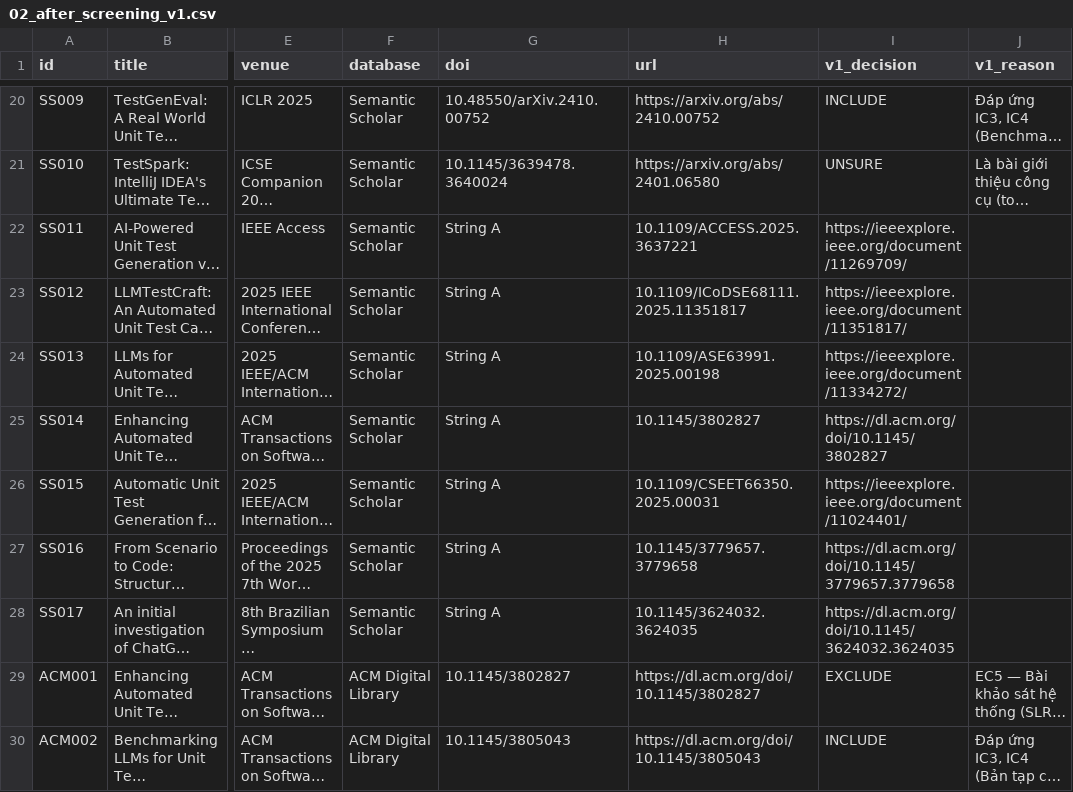
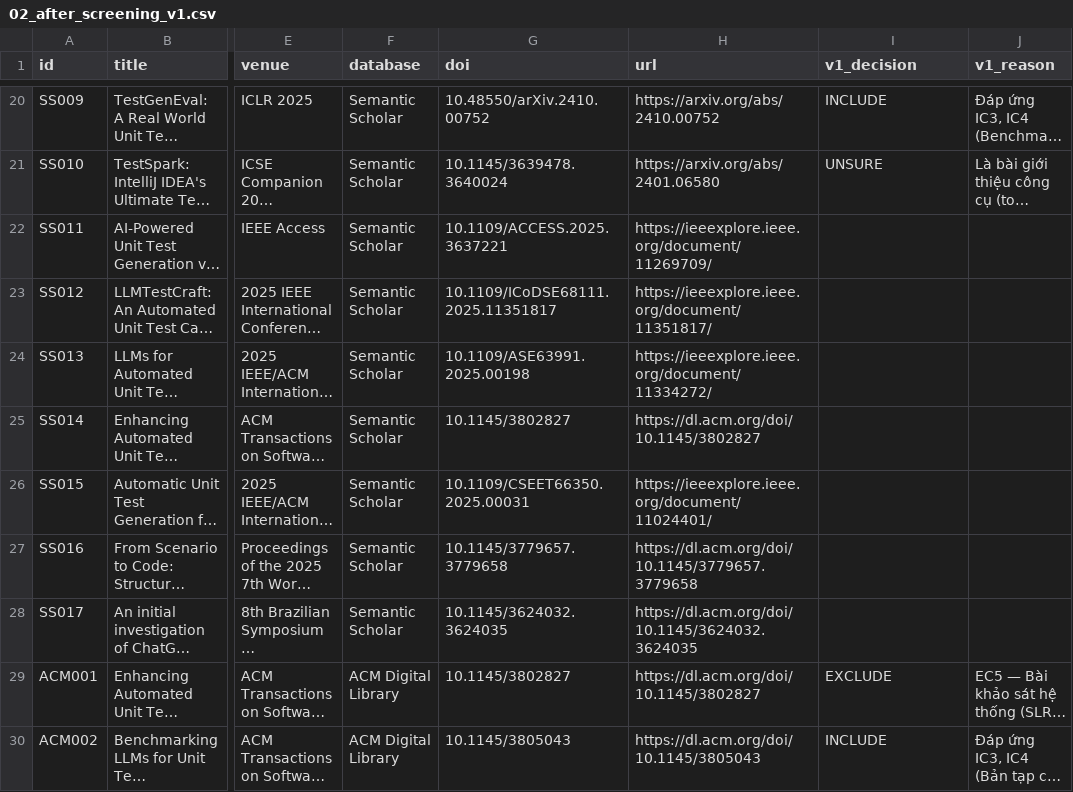
Before and after one commit to Khenggg/SE1944_LLM_Unit_Test_Generation, a CSV file: SLR/02_after_screening_v1.csv, drawn as a sheet; only a part is shown, gaps mark what is left out; long unchanged cells end in …; the diff names each change by its address in the sheet, - before the commit and + after, or states it on an @@ line.

Commit message:
Update 02_after_screening_v1.csv

```diff
--- a/SLR/02_after_screening_v1.csv
+++ b/SLR/02_after_screening_v1.csv
-G22 (doi): String A
+G22 (doi): 10.1109/ACCESS.2025.3637221
-H22 (url): 10.1109/ACCESS.2025.3637221
+H22 (url): https://ieeexplore.ieee.org/document/11269709/
-I22 (v1_decision): https://ieeexplore.ieee.org/document/11269709/
+I22 (v1_decision): (empty)
-G23 (doi): String A
+G23 (doi): 10.1109/ICoDSE68111.2025.11351817
-H23 (url): 10.1109/ICoDSE68111.2025.11351817
+H23 (url): https://ieeexplore.ieee.org/document/11351817/
-I23 (v1_decision): https://ieeexplore.ieee.org/document/11351817/
+I23 (v1_decision): (empty)
-G24 (doi): String A
+G24 (doi): 10.1109/ASE63991.2025.00198
-H24 (url): 10.1109/ASE63991.2025.00198
+H24 (url): https://ieeexplore.ieee.org/document/11334272/
-I24 (v1_decision): https://ieeexplore.ieee.org/document/11334272/
+I24 (v1_decision): (empty)
-G25 (doi): String A
+G25 (doi): 10.1145/3802827
-H25 (url): 10.1145/3802827
+H25 (url): https://dl.acm.org/doi/10.1145/3802827
-I25 (v1_decision): https://dl.acm.org/doi/10.1145/3802827
+I25 (v1_decision): (empty)
-G26 (doi): String A
+G26 (doi): 10.1109/CSEET66350.2025.00031
-H26 (url): 10.1109/CSEET66350.2025.00031
+H26 (url): https://ieeexplore.ieee.org/document/11024401/
-I26 (v1_decision): https://ieeexplore.ieee.org/document/11024401/
+I26 (v1_decision): (empty)
-G27 (doi): String A
+G27 (doi): 10.1145/3779657.3779658
-H27 (url): 10.1145/3779657.3779658
+H27 (url): https://dl.acm.org/doi/10.1145/3779657.3779658
-I27 (v1_decision): https://dl.acm.org/doi/10.1145/3779657.3779658
+I27 (v1_decision): (empty)
-G28 (doi): String A
+G28 (doi): 10.1145/3624032.3624035
-H28 (url): 10.1145/3624032.3624035
+H28 (url): https://dl.acm.org/doi/10.1145/3624032.3624035
-I28 (v1_decision): https://dl.acm.org/doi/10.1145/3624032.3624035
+I28 (v1_decision): (empty)
```
